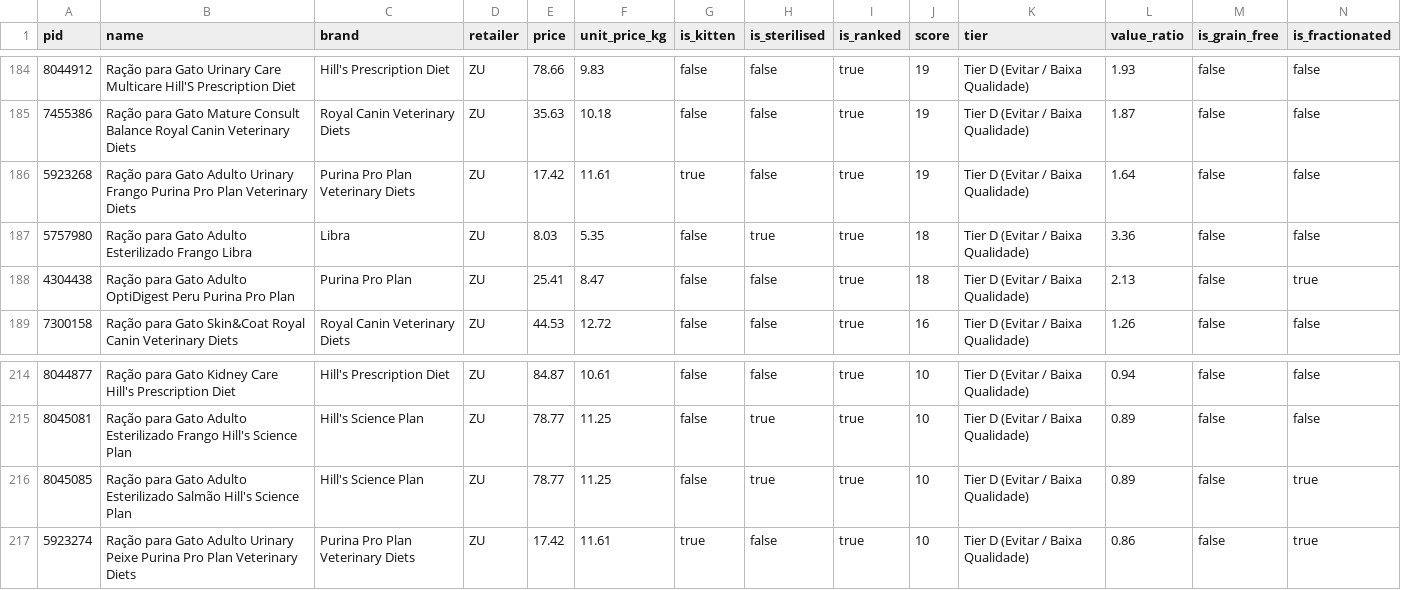
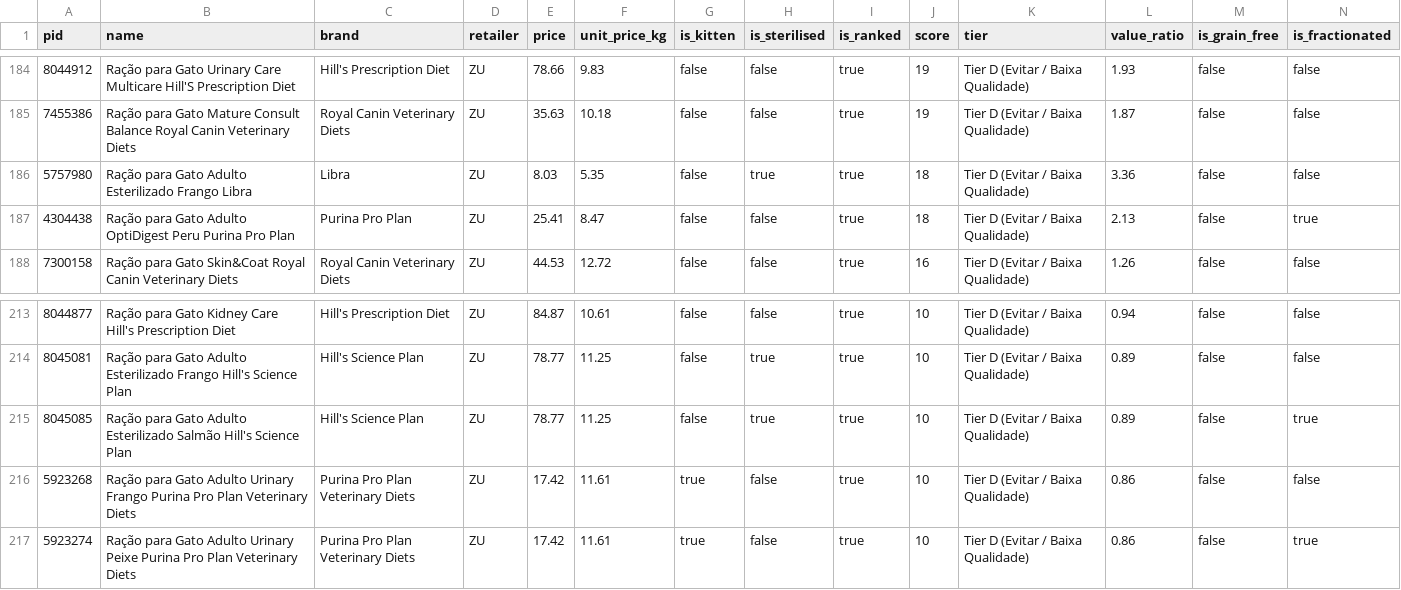
Before and after one commit to diogobalseiro/banana-orange-kiwi, a CSV file: data/zu_dry.csv, drawn as a sheet; only a part is shown, gaps mark what is left out; removed rows and columns are numbered as before the commit, all else as after; rows hold the shown columns only; the diff names each change by its address in the sheet, - before the commit and + after, or states it on an @@ line.

```diff
--- a/data/zu_dry.csv
+++ b/data/zu_dry.csv
-row 186: 5923268 | Ração para Gato Adulto Urinary Frango Purina Pro Plan Veterinary Diets | Purina Pro Plan Veterinary Diets | ZU | 17.42 | 11.61 | true | false | true | 19 | Tier D (Evitar / Baixa Qualidade) | 1.64 | false | false
+row 216: 5923268 | Ração para Gato Adulto Urinary Frango Purina Pro Plan Veterinary Diets | Purina Pro Plan Veterinary Diets | ZU | 17.42 | 11.61 | true | false | true | 10 | Tier D (Evitar / Baixa Qualidade) | 0.86 | false | false
```
Also changed, not shown: data/continente_dry.csv, data/continente_wet.csv, 28 other files.
